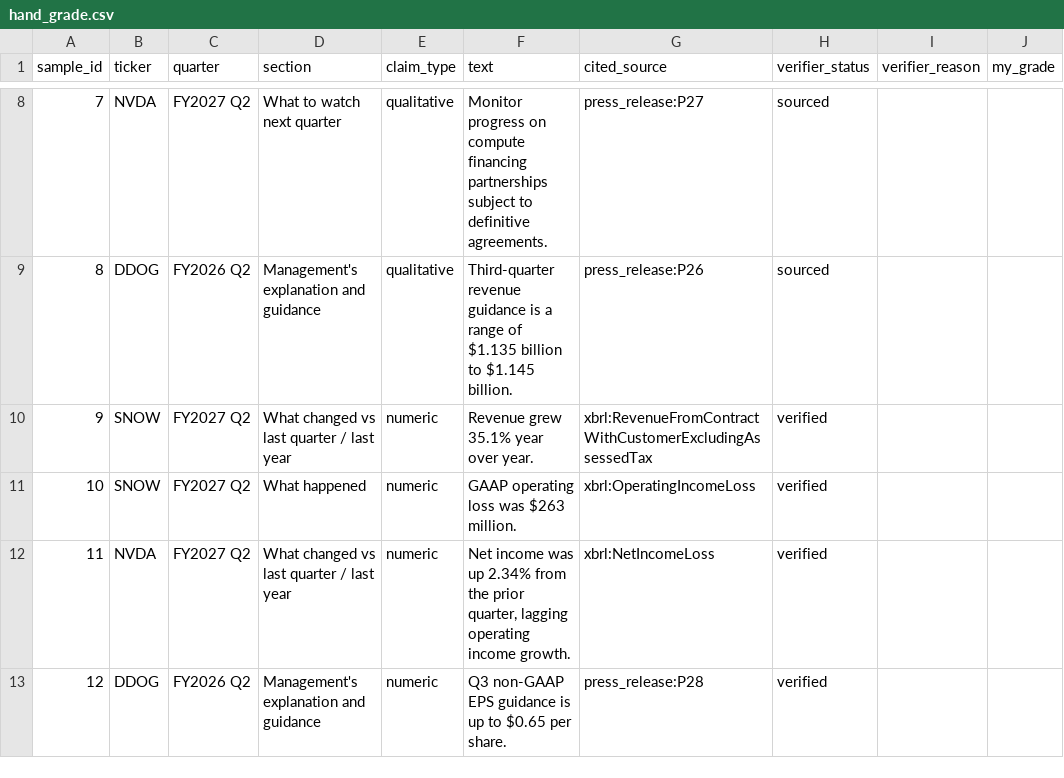
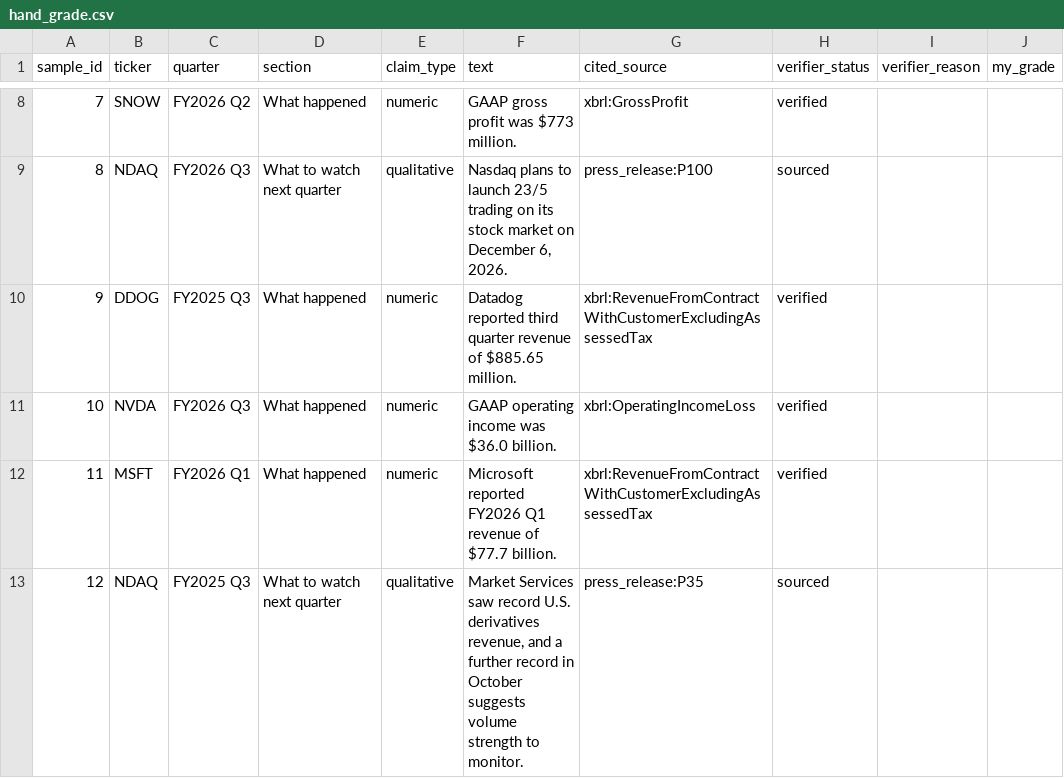
Before and after one commit to KC31415/earnings-desk, a CSV file: data/scorecard/hand_grade.csv, drawn as a sheet; only a part is shown, gaps mark what is left out; the diff covers the shown part only; the diff names each change by its address in the sheet, - before the commit and + after, or states it on an @@ line.

```diff
--- a/data/scorecard/hand_grade.csv
+++ b/data/scorecard/hand_grade.csv
-B8 (ticker): NVDA
+B8 (ticker): SNOW
-C8 (quarter): FY2027 Q2
+C8 (quarter): FY2026 Q2
-D8 (section): What to watch next quarter
+D8 (section): What happened
-E8 (claim_type): qualitative
+E8 (claim_type): numeric
-F8 (text): Monitor progress on compute financing partnerships subject to definitive agreements.
+F8 (text): GAAP gross profit was $773 million.
-G8 (cited_source): press_release:P27
+G8 (cited_source): xbrl:GrossProfit
-H8 (verifier_status): sourced
+H8 (verifier_status): verified
-B9 (ticker): DDOG
+B9 (ticker): NDAQ
-C9 (quarter): FY2026 Q2
+C9 (quarter): FY2026 Q3
-D9 (section): Management's explanation and guidance
+D9 (section): What to watch next quarter
-F9 (text): Third-quarter revenue guidance is a range of $1.135 billion to $1.145 billion.
+F9 (text): Nasdaq plans to launch 23/5 trading on its stock market on December 6, 2026.
-G9 (cited_source): press_release:P26
+G9 (cited_source): press_release:P100
-B10 (ticker): SNOW
+B10 (ticker): DDOG
-C10 (quarter): FY2027 Q2
+C10 (quarter): FY2025 Q3
-D10 (section): What changed vs last quarter / last year
+D10 (section): What happened
-F10 (text): Revenue grew 35.1% year over year.
+F10 (text): Datadog reported third quarter revenue of $885.65 million.
-B11 (ticker): SNOW
+B11 (ticker): NVDA
-C11 (quarter): FY2027 Q2
+C11 (quarter): FY2026 Q3
-F11 (text): GAAP operating loss was $263 million.
+F11 (text): GAAP operating income was $36.0 billion.
-B12 (ticker): NVDA
+B12 (ticker): MSFT
-C12 (quarter): FY2027 Q2
+C12 (quarter): FY2026 Q1
-D12 (section): What changed vs last quarter / last year
+D12 (section): What happened
-F12 (text): Net income was up 2.34% from the prior quarter, lagging operating income growth.
+F12 (text): Microsoft reported FY2026 Q1 revenue of $77.7 billion.
-G12 (cited_source): xbrl:NetIncomeLoss
+G12 (cited_source): xbrl:RevenueFromContractWithCustomerExcludingAssessedTax
-B13 (ticker): DDOG
+B13 (ticker): NDAQ
-C13 (quarter): FY2026 Q2
+C13 (quarter): FY2025 Q3
-D13 (section): Management's explanation and guidance
+D13 (section): What to watch next quarter
-E13 (claim_type): numeric
+E13 (claim_type): qualitative
-F13 (text): Q3 non-GAAP EPS guidance is up to $0.65 per share.
+F13 (text): Market Services saw record U.S. derivatives revenue, and a further record in October suggests volume strength to monitor.
-G13 (cited_source): press_release:P28
+G13 (cited_source): press_release:P35
-H13 (verifier_status): verified
+H13 (verifier_status): sourced
```
Also changed, not shown: 75 edited cells elsewhere in this file, 44 other files.
